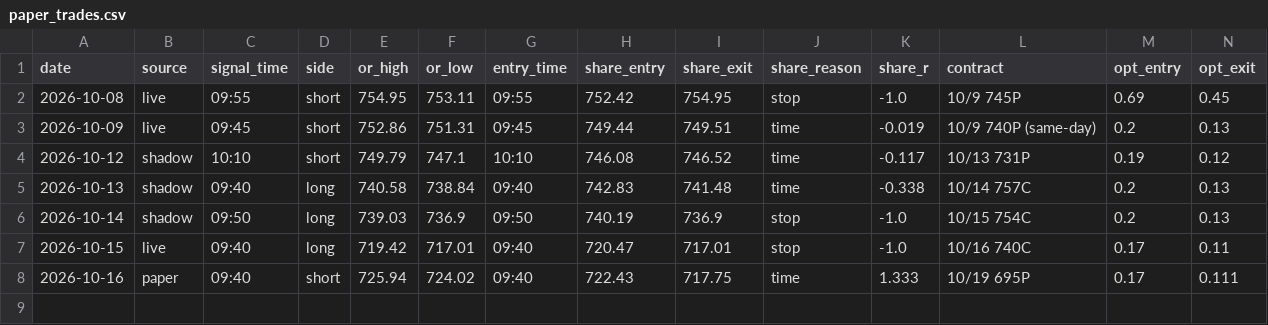
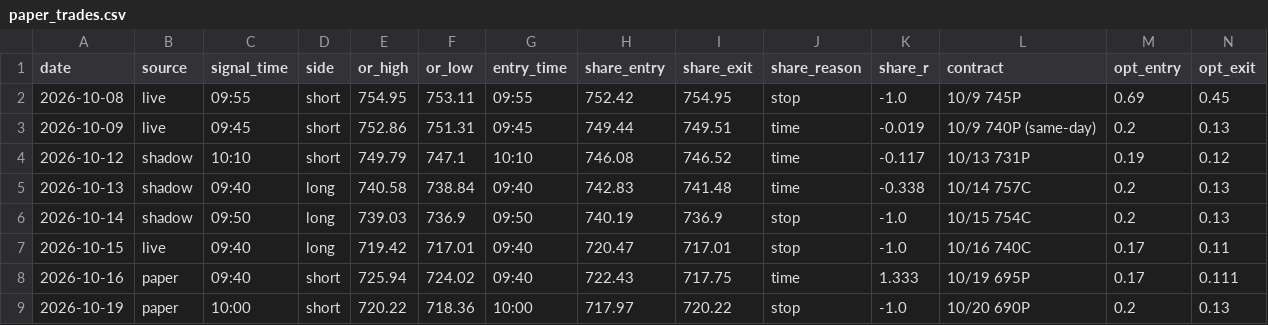
Before and after one commit to DeadSeagul/Robinhood, a CSV file: research/paper_trades.csv, drawn as a sheet; only a part is shown; rows hold the shown columns only; the diff names each change by its address in the sheet, - before the commit and + after, or states it on an @@ line.

```diff
--- a/research/paper_trades.csv
+++ b/research/paper_trades.csv
+row 9: 2026-10-19 | paper | 10:00 | short | 720.22 | 718.36 | 10:00 | 717.97 | 720.22 | stop | -1.0 | 10/20 690P | 0.2 | 0.13
```
Also changed, not shown: 1 other file.
